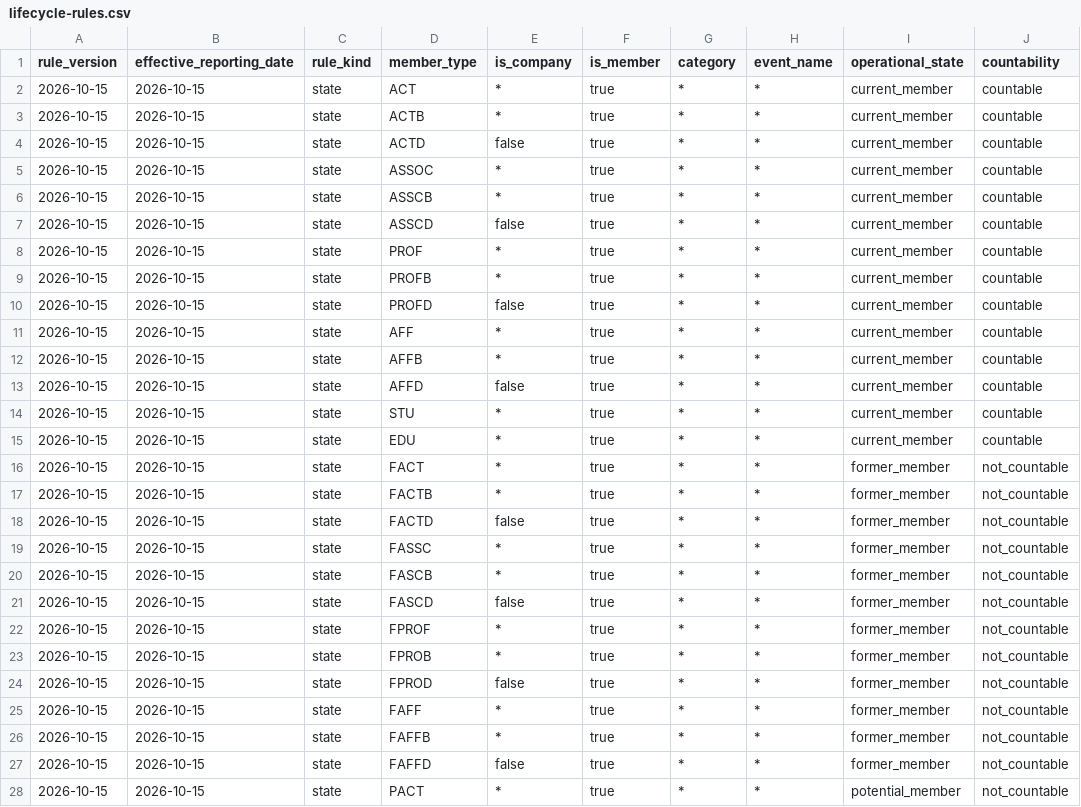
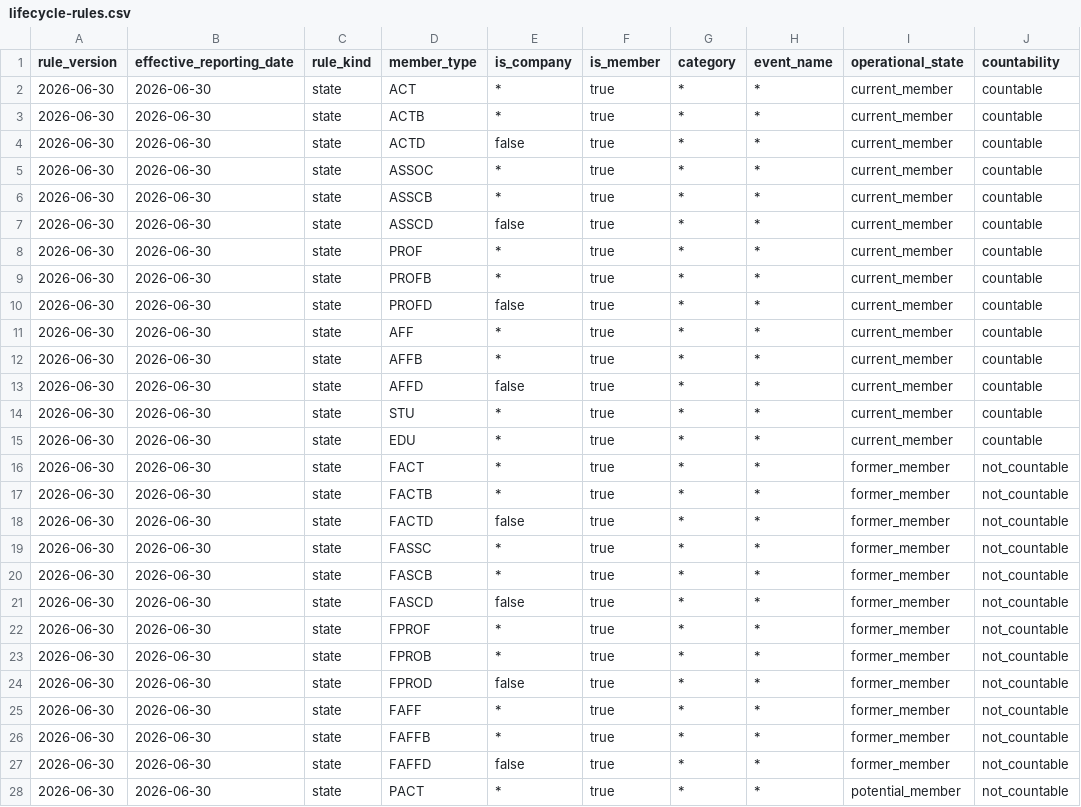
Before and after one commit to MauxBoyle/aisc-imis, a CSV file: data/reference/lifecycle-rules.csv, drawn as a sheet; only a part is shown; the diff covers the shown part only; the diff names each change by its address in the sheet, - before the commit and + after, or states it on an @@ line.

Commit message:
Add dated membership timeline

```diff
--- a/data/reference/lifecycle-rules.csv
+++ b/data/reference/lifecycle-rules.csv
-A2:A28 (rule_version): 2026-10-15
+A2:A28 (rule_version): 2026-06-30
-B2:B28 (effective_reporting_date): 2026-10-15
+B2:B28 (effective_reporting_date): 2026-06-30
```
Also changed, not shown: 20 edited cells elsewhere in this file, 31 other files.
